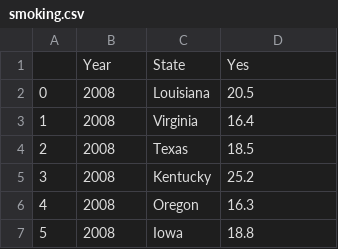
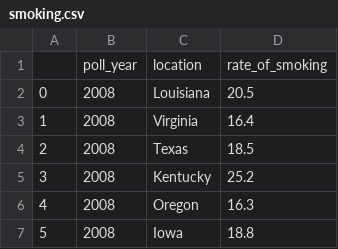
Before and after one commit to heyitstobes/project-etl, a CSV file: clean_data/smoking.csv, drawn as a sheet; only a part is shown; removed rows and columns are numbered as before the commit, all else as after; the diff names each change by its address in the sheet, - before the commit and + after, or states it on an @@ line.

```diff
--- a/clean_data/smoking.csv
+++ b/clean_data/smoking.csv
-row 1:  | Year | State | Yes
+row 1:  | poll_year | location | rate_of_smoking
```
Also changed, not shown: clean_data/uninsured.csv, 7 other files.
